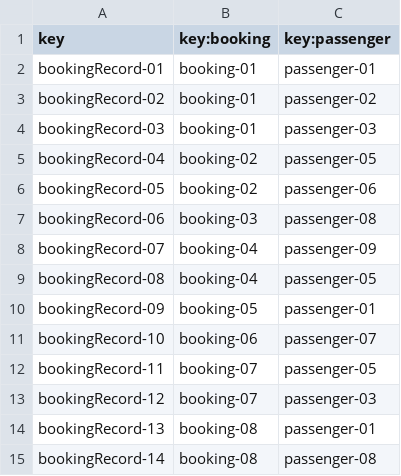
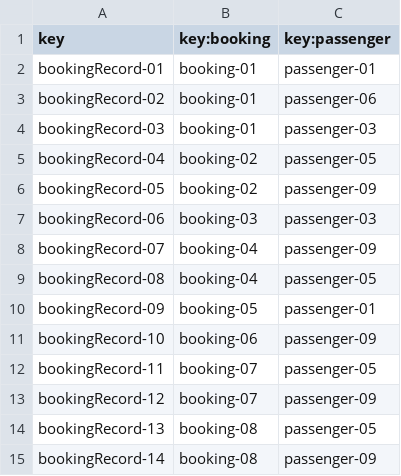
Before and after one commit to AlbertoValenzuelaMunoz1/DP2-C1.002, a CSV file: src/main/resources/WEB-INF/data/sample/bookingRecord.csv, drawn as a sheet.

```diff
--- a/src/main/resources/WEB-INF/data/sample/bookingRecord.csv
+++ b/src/main/resources/WEB-INF/data/sample/bookingRecord.csv
@@ -2,7 +2,7 @@ key,key:booking,key:passenger
 bookingRecord-01,booking-01,passenger-01
-bookingRecord-02,booking-01,passenger-02
+bookingRecord-02,booking-01,passenger-06
 bookingRecord-03,booking-01,passenger-03
 bookingRecord-04,booking-02,passenger-05
-bookingRecord-05,booking-02,passenger-06
-bookingRecord-06,booking-03,passenger-08
+bookingRecord-05,booking-02,passenger-09
+bookingRecord-06,booking-03,passenger-03
 bookingRecord-07,booking-04,passenger-09
@@ -10,6 +10,6 @@ bookingRecord-08,booking-04,passenger-05
 bookingRecord-09,booking-05,passenger-01
-bookingRecord-10,booking-06,passenger-07
+bookingRecord-10,booking-06,passenger-09
 bookingRecord-11,booking-07,passenger-05
-bookingRecord-12,booking-07,passenger-03
-bookingRecord-13,booking-08,passenger-01
-bookingRecord-14,booking-08,passenger-08
+bookingRecord-12,booking-07,passenger-09
+bookingRecord-13,booking-08,passenger-05
+bookingRecord-14,booking-08,passenger-09
```
Also changed, not shown: src/main/resources/WEB-INF/data/sample/passenger.csv, 27 other files.
